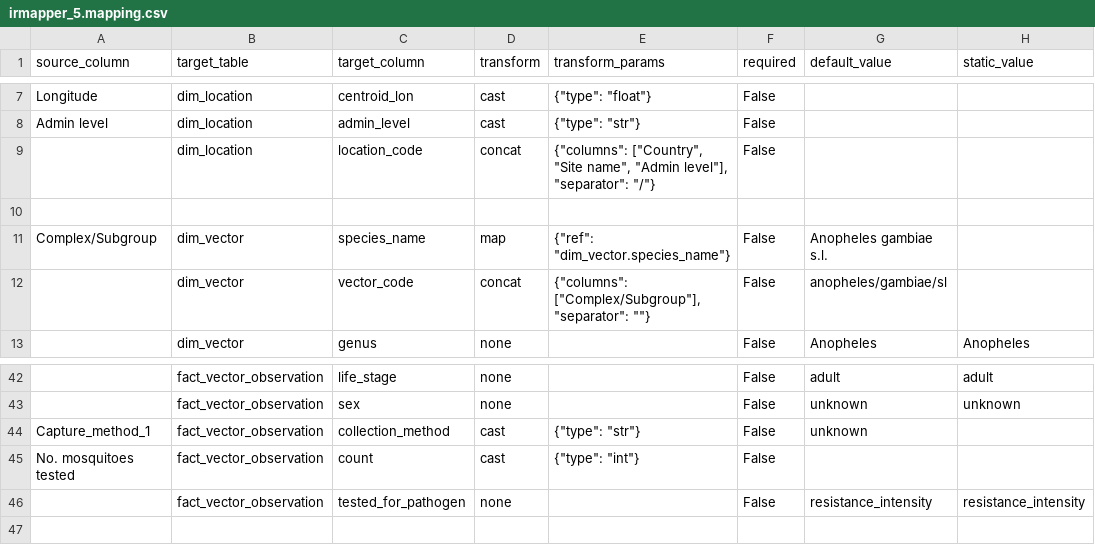
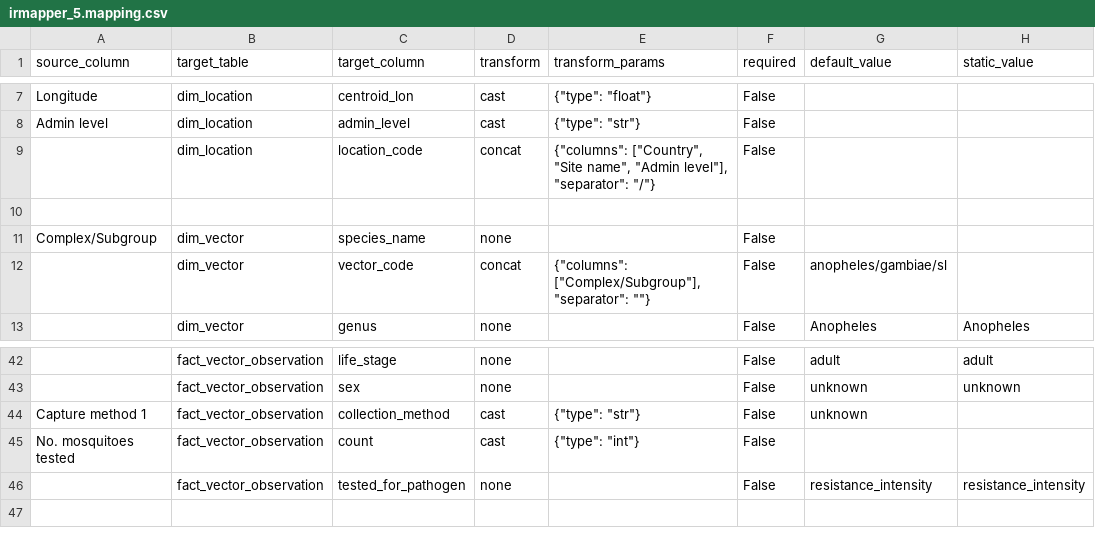
Before and after one commit to Vansnoden/vbd-cdm, a CSV file: mappings/irmapper_5.mapping.csv, drawn as a sheet; only a part is shown, gaps mark what is left out; the diff names each change by its address in the sheet, - before the commit and + after, or states it on an @@ line.

```diff
--- a/mappings/irmapper_5.mapping.csv
+++ b/mappings/irmapper_5.mapping.csv
-D11 (transform): map
+D11 (transform): none
-E11 (transform_params): {"ref": "dim_vector.species_name"}
+E11 (transform_params): (empty)
-G11 (default_value): Anopheles gambiae s.l.
+G11 (default_value): (empty)
-A44 (source_column): Capture_method_1
+A44 (source_column): Capture method 1
```
Also changed, not shown: mappings/irmapper_6.mapping.csv, 1 other file.
